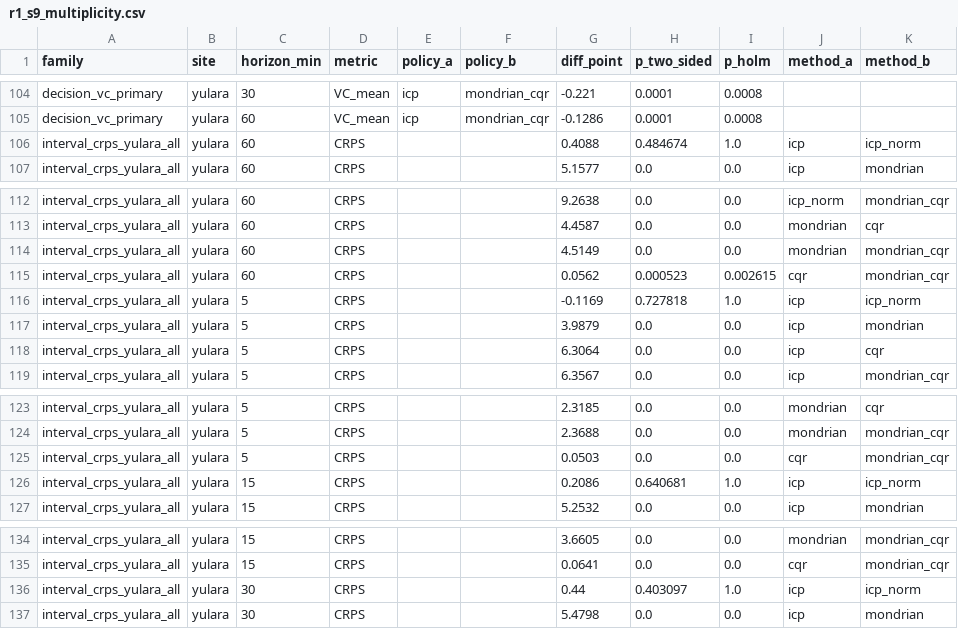
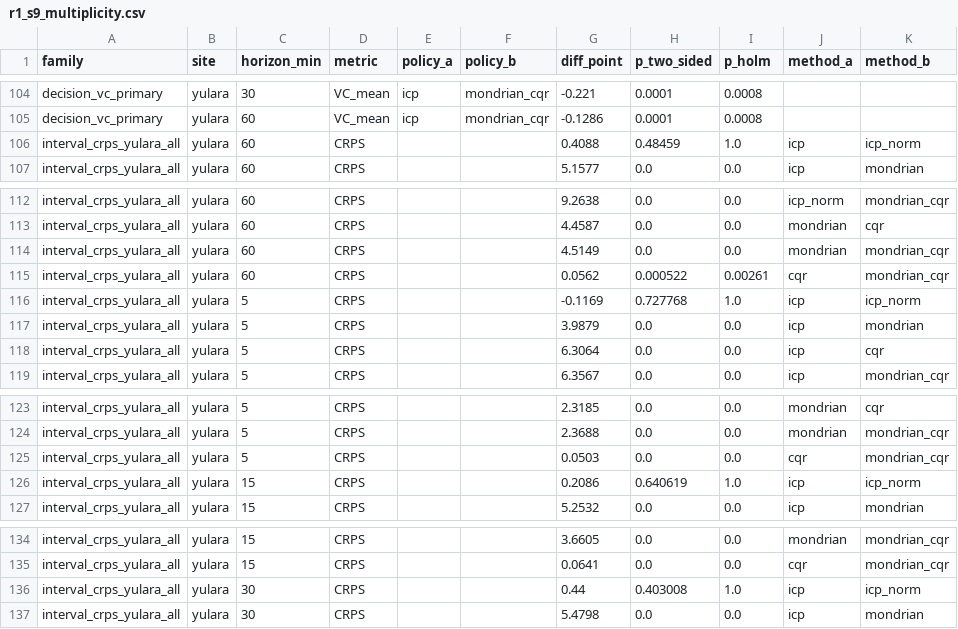
Before and after one commit to mtdfalla/ghi-conformal-reserve-scheduling, a CSV file: results/tables/r1_s9_multiplicity.csv, drawn as a sheet; only a part is shown, gaps mark what is left out.

```diff
--- a/results/tables/r1_s9_multiplicity.csv
+++ b/results/tables/r1_s9_multiplicity.csv
@@ -105,3 +105,3 @@ decision_vc_primary,yulara,30,VC_mean,icp,mondrian_cqr,-0.221,0.0001,0.0008,,
 decision_vc_primary,yulara,60,VC_mean,icp,mondrian_cqr,-0.1286,0.0001,0.0008,,
-interval_crps_yulara_all,yulara,60,CRPS,,,0.4088,0.484674,1.0,icp,icp_norm
+interval_crps_yulara_all,yulara,60,CRPS,,,0.4088,0.48459,1.0,icp,icp_norm
 interval_crps_yulara_all,yulara,60,CRPS,,,5.1577,0.0,0.0,icp,mondrian
@@ -114,4 +114,4 @@ interval_crps_yulara_all,yulara,60,CRPS,,,4.4587,0.0,0.0,mondrian,cqr
 interval_crps_yulara_all,yulara,60,CRPS,,,4.5149,0.0,0.0,mondrian,mondrian_cqr
-interval_crps_yulara_all,yulara,60,CRPS,,,0.0562,0.000523,0.002615,cqr,mondrian_cqr
-interval_crps_yulara_all,yulara,5,CRPS,,,-0.1169,0.727818,1.0,icp,icp_norm
+interval_crps_yulara_all,yulara,60,CRPS,,,0.0562,0.000522,0.00261,cqr,mondrian_cqr
+interval_crps_yulara_all,yulara,5,CRPS,,,-0.1169,0.727768,1.0,icp,icp_norm
 interval_crps_yulara_all,yulara,5,CRPS,,,3.9879,0.0,0.0,icp,mondrian
@@ -125,3 +125,3 @@ interval_crps_yulara_all,yulara,5,CRPS,,,2.3688,0.0,0.0,mondrian,mondrian_cqr
 interval_crps_yulara_all,yulara,5,CRPS,,,0.0503,0.0,0.0,cqr,mondrian_cqr
-interval_crps_yulara_all,yulara,15,CRPS,,,0.2086,0.640681,1.0,icp,icp_norm
+interval_crps_yulara_all,yulara,15,CRPS,,,0.2086,0.640619,1.0,icp,icp_norm
 interval_crps_yulara_all,yulara,15,CRPS,,,5.2532,0.0,0.0,icp,mondrian
@@ -135,3 +135,3 @@ interval_crps_yulara_all,yulara,15,CRPS,,,3.6605,0.0,0.0,mondrian,mondrian_cqr
 interval_crps_yulara_all,yulara,15,CRPS,,,0.0641,0.0,0.0,cqr,mondrian_cqr
-interval_crps_yulara_all,yulara,30,CRPS,,,0.44,0.403097,1.0,icp,icp_norm
+interval_crps_yulara_all,yulara,30,CRPS,,,0.44,0.403008,1.0,icp,icp_norm
 interval_crps_yulara_all,yulara,30,CRPS,,,5.4798,0.0,0.0,icp,mondrian
```
Also changed, not shown: results/tables/r1_j2_stats.csv, results/tables/r1_p2_deep_vs_gbm.csv, 7 other files.
